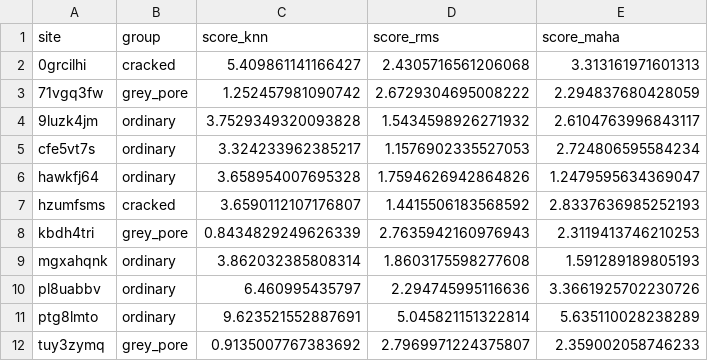
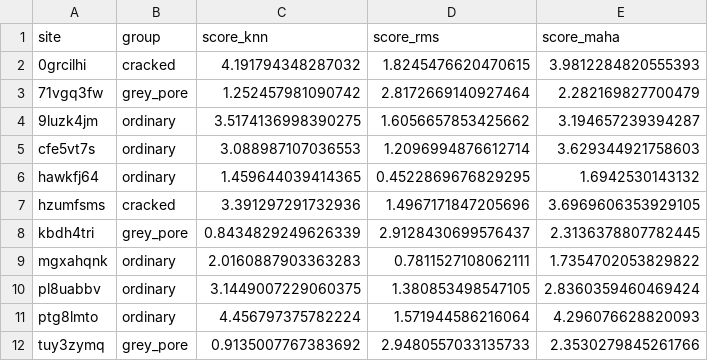
Before and after one commit to santosh-imperial/Backscatter, a CSV file: analysis/categoriser/output/ood_ref_loo_acq.csv, drawn as a sheet; only a part is shown; the diff covers the shown part only.

```diff
--- a/analysis/categoriser/output/ood_ref_loo_acq.csv
+++ b/analysis/categoriser/output/ood_ref_loo_acq.csv
@@ -1,12 +1,12 @@
 site,group,score_knn,score_rms,score_maha
-0grcilhi,cracked,5.409861141166427,2.4305716561206068,3.313161971601313
-71vgq3fw,grey_pore,1.252457981090742,2.6729304695008222,2.294837680428059
-9luzk4jm,ordinary,3.7529349320093828,1.5434598926271932,2.6104763996843117
-cfe5vt7s,ordinary,3.324233962385217,1.1576902335527053,2.724806595584234
-hawkfj64,ordinary,3.658954007695328,1.7594626942864826,1.2479595634369047
-hzumfsms,cracked,3.6590112107176807,1.4415506183568592,2.8337636985252193
-kbdh4tri,grey_pore,0.8434829249626339,2.7635942160976943,2.3119413746210253
-mgxahqnk,ordinary,3.862032385808314,1.8603175598277608,1.591289189805193
-pl8uabbv,ordinary,6.460995435797,2.294745995116636,3.3661925702230726
-ptg8lmto,ordinary,9.623521552887691,5.045821151322814,5.635110028238289
-tuy3zymq,grey_pore,0.9135007767383692,2.7969971224375807,2.359002058746233
+0grcilhi,cracked,4.191794348287032,1.8245476620470615,3.9812284820555393
+71vgq3fw,grey_pore,1.252457981090742,2.8172669140927464,2.282169827700479
+9luzk4jm,ordinary,3.5174136998390275,1.6056657853425662,3.194657239394287
+cfe5vt7s,ordinary,3.088987107036553,1.2096994876612714,3.629344921758603
+hawkfj64,ordinary,1.459644039414365,0.4522869676829295,1.6942530143132
+hzumfsms,cracked,3.391297291732936,1.4967171847205696,3.6969606353929105
+kbdh4tri,grey_pore,0.8434829249626339,2.9128430699576437,2.3136378807782445
+mgxahqnk,ordinary,2.0160887903363283,0.7811527108062111,1.7354702053829822
+pl8uabbv,ordinary,3.1449007229060375,1.380853498547105,2.8360359460469424
+ptg8lmto,ordinary,4.456797375782224,1.571944586216064,4.296076628820093
+tuy3zymq,grey_pore,0.9135007767383692,2.9480557033135733,2.3530279845261766
```
Also changed, not shown: 17 edited cells elsewhere in this file, analysis/categoriser/output/categoriser_summary.csv, analysis/categoriser/output/kruskal_context.csv, 27 other files.
